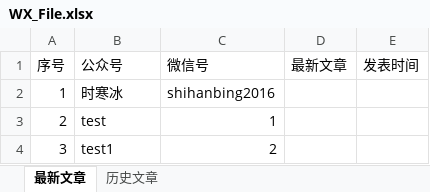
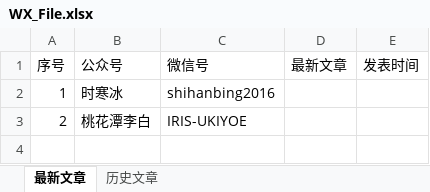
Before and after one commit to xdpbydl/untitled111111, an Excel workbook: WX_File.xlsx, sheet 最新文章, drawn as a sheet; values as stored, in another font and other column widths than the file's, no borders; the diff names each change by its address in the sheet, - before the commit and + after, or states it on an @@ line.

```diff
--- a/WX_File.xlsx (sheet 最新文章)
+++ b/WX_File.xlsx (sheet 最新文章)
-B3 (公众号): test
+B3 (公众号): 桃花潭李白
-C3 (微信号): 1
+C3 (微信号): IRIS-UKIYOE
-row 4: 3 | test1 | 2
```
Also changed, not shown: 5 other files.
